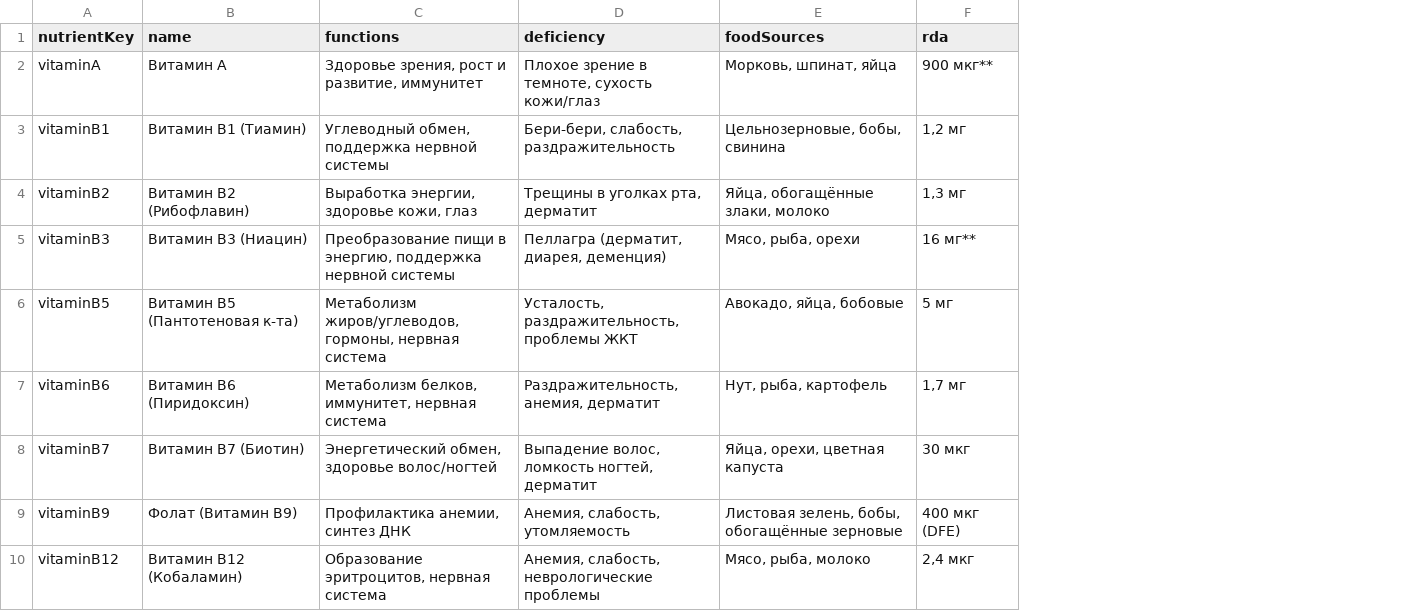
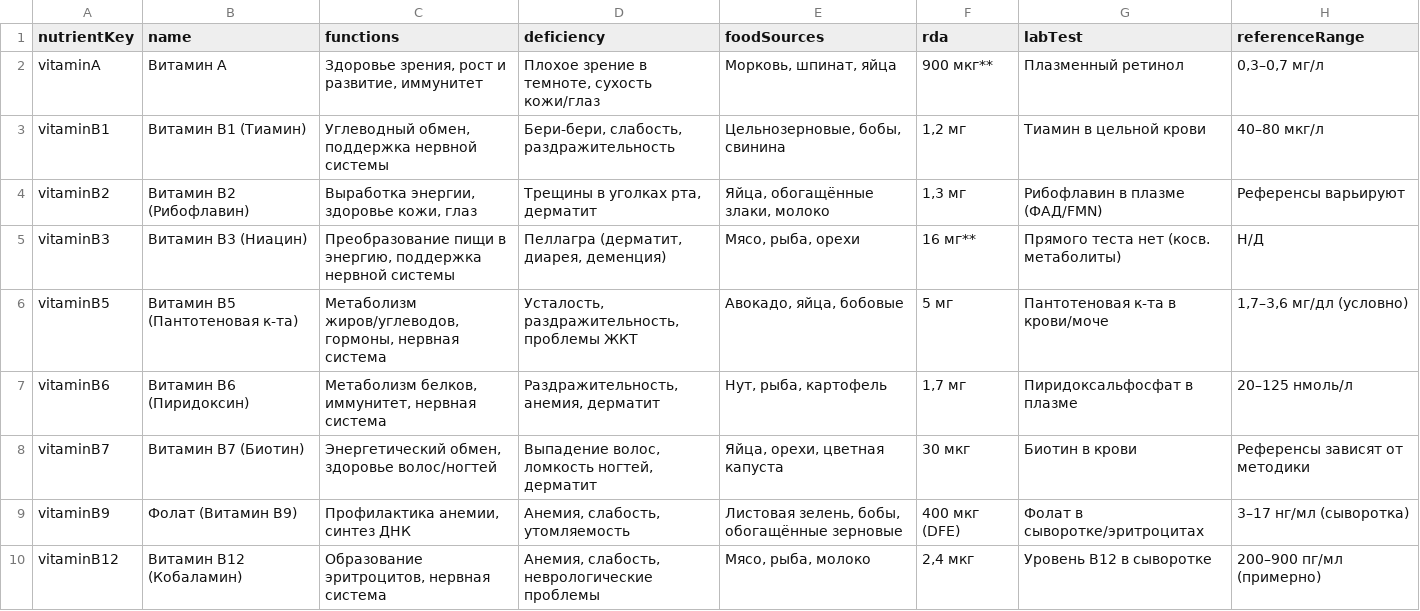
Before and after one commit to ruslan1285/my-csv-data, a CSV file: nutrients_data.csv, drawn as a sheet; only a part is shown; the diff names each change by its address in the sheet, - before the commit and + after, or states it on an @@ line.

Commit message:
Update nutrients_data.csv

```diff
--- a/nutrients_data.csv
+++ b/nutrients_data.csv
+column G (labTest), rows 2-10: Плазменный ретинол | Тиамин в цельной крови | Рибофлавин в плазме (ФАД/FMN) | Прямого теста нет (косв. метаболиты) | Пантотеновая к-та в крови/моче | Пиридоксальфосфат в плазме | Биотин в крови | Фолат в сыворотке/эритроцитах | Уровень B12 в сыворотке
+column H (referenceRange), rows 2-10: 0,3–0,7 мг/л | 40–80 мкг/л | Референсы варьируют | Н/Д | 1,7–3,6 мг/дл (условно) | 20–125 нмоль/л | Референсы зависят от методики | 3–17 нг/мл (сыворотка) | 200–900 пг/мл (примерно)
```
